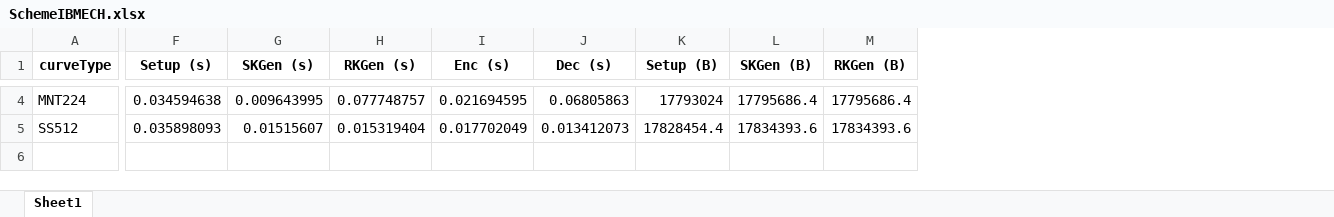
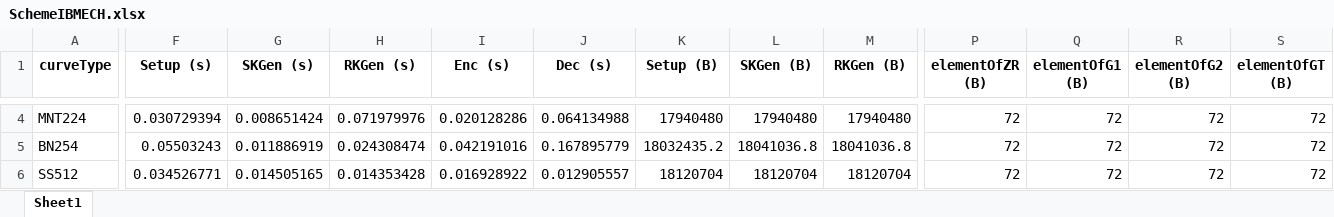
Before and after one commit to BatchClayderman/Cryptography-Schemes, an Excel workbook: SchemeIBMETR/SchemeIBMECH.xlsx, sheet Sheet1, drawn as a sheet; only a part is shown, gaps mark what is left out; values as stored, in another font and other column widths than the file's, no borders; addresses are those after the commit; rows hold the shown columns only; the diff covers the shown part only; the diff names each change by its address in the sheet, - before the commit and + after, or states it on an @@ line.

```diff
--- a/SchemeIBMETR/SchemeIBMECH.xlsx (sheet Sheet1)
+++ b/SchemeIBMETR/SchemeIBMECH.xlsx (sheet Sheet1)
+column P (elementOfZR (B)), row 4: 72; row 6: 72
+column Q (elementOfG1 (B)), row 4: 72; row 6: 72
+column R (elementOfG2 (B)), row 4: 72; row 6: 72
+column S (elementOfGT (B)), row 4: 72; row 6: 72
-F4 (Setup (s)): 0.034594638
+F4 (Setup (s)): 0.030729394
-G4 (SKGen (s)): 0.009643995
+G4 (SKGen (s)): 0.008651424
-H4 (RKGen (s)): 0.077748757
+H4 (RKGen (s)): 0.071979976
-I4 (Enc (s)): 0.021694595
+I4 (Enc (s)): 0.020128286
-J4 (Dec (s)): 0.06805863
+J4 (Dec (s)): 0.064134988
-K4 (Setup (B)): 17793024
+K4 (Setup (B)): 17940480
-L4 (SKGen (B)): 17795686.4
+L4 (SKGen (B)): 17940480
-M4 (RKGen (B)): 17795686.4
+M4 (RKGen (B)): 17940480
+row 5: BN254 | 0.05503243 | 0.011886919 | 0.024308474 | 0.042191016 | 0.167895779 | 18032435.2 | 18041036.8 | 18041036.8 | 72 | 72 | 72 | 72
-F6 (Setup (s)): 0.035898093
+F6 (Setup (s)): 0.034526771
-G6 (SKGen (s)): 0.01515607
+G6 (SKGen (s)): 0.014505165
-H6 (RKGen (s)): 0.015319404
+H6 (RKGen (s)): 0.014353428
-I6 (Enc (s)): 0.017702049
+I6 (Enc (s)): 0.016928922
-J6 (Dec (s)): 0.013412073
+J6 (Dec (s)): 0.012905557
-K6 (Setup (B)): 17828454.4
+K6 (Setup (B)): 18120704
-L6 (SKGen (B)): 17834393.6
+L6 (SKGen (B)): 18120704
-M6 (RKGen (B)): 17834393.6
+M6 (RKGen (B)): 18120704
```
Also changed, not shown: 24 edited cells elsewhere in this sheet, SchemeHIBME/SchemeAnonymousME.xlsx, SchemeIBMETR/SchemeIBMETR.xlsx, 23 other files.
